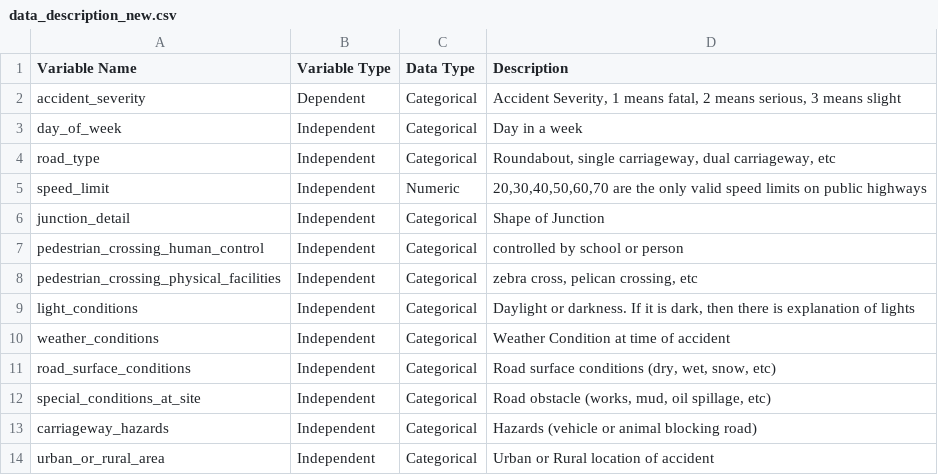
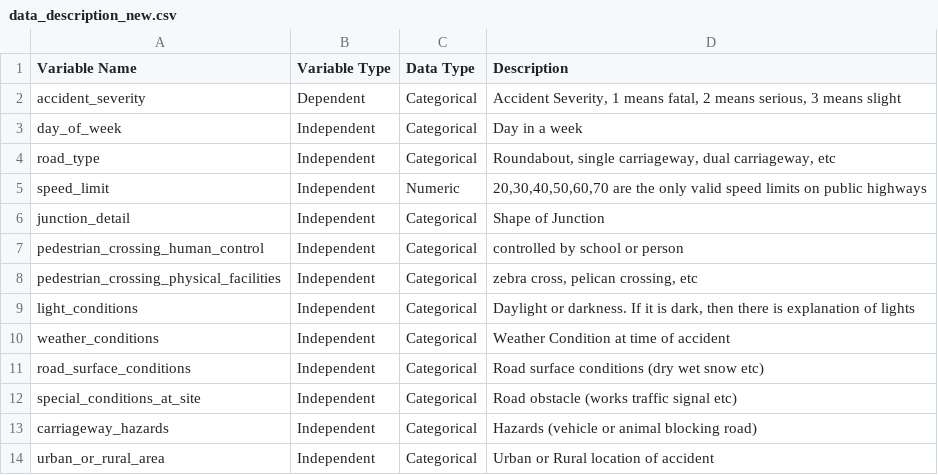
Before and after one commit to arvinrafim/DSSS_ASSESSMENT, a CSV file: data_description_new.csv, drawn as a sheet.

Commit message:
Update data_description_new.csv

```diff
--- a/data_description_new.csv
+++ b/data_description_new.csv
@@ -10,4 +10,4 @@ light_conditions,Independent,Categorical,"Daylight or darkness. If it is dark, t
 weather_conditions,Independent,Categorical,Weather Condition at time of accident
-road_surface_conditions,Independent,Categorical,"Road surface conditions (dry, wet, snow, etc)"
-special_conditions_at_site,Independent,Categorical,"Road obstacle (works, mud, oil spillage, etc)"
+road_surface_conditions,Independent,Categorical,"Road surface conditions (dry wet snow etc)"
+special_conditions_at_site,Independent,Categorical,"Road obstacle (works traffic signal etc)"
 carriageway_hazards,Independent,Categorical,Hazards (vehicle or animal blocking road)
```
